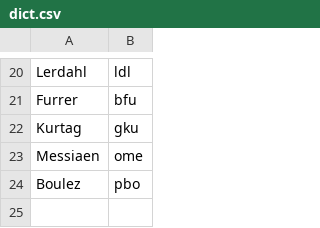
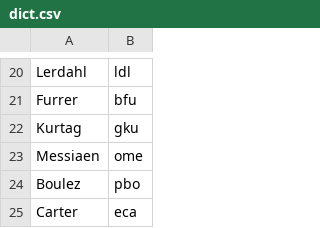
Before and after one commit to ofefo/welcomeBach, a CSV file: src/dict.csv, drawn as a sheet; only a part is shown, gaps mark what is left out; the diff names each change by its address in the sheet, - before the commit and + after, or states it on an @@ line.

Commit message:
Add Elliott Carter

```diff
--- a/src/dict.csv
+++ b/src/dict.csv
+row 25: Carter | eca
```
Also changed, not shown: 2 other files.
